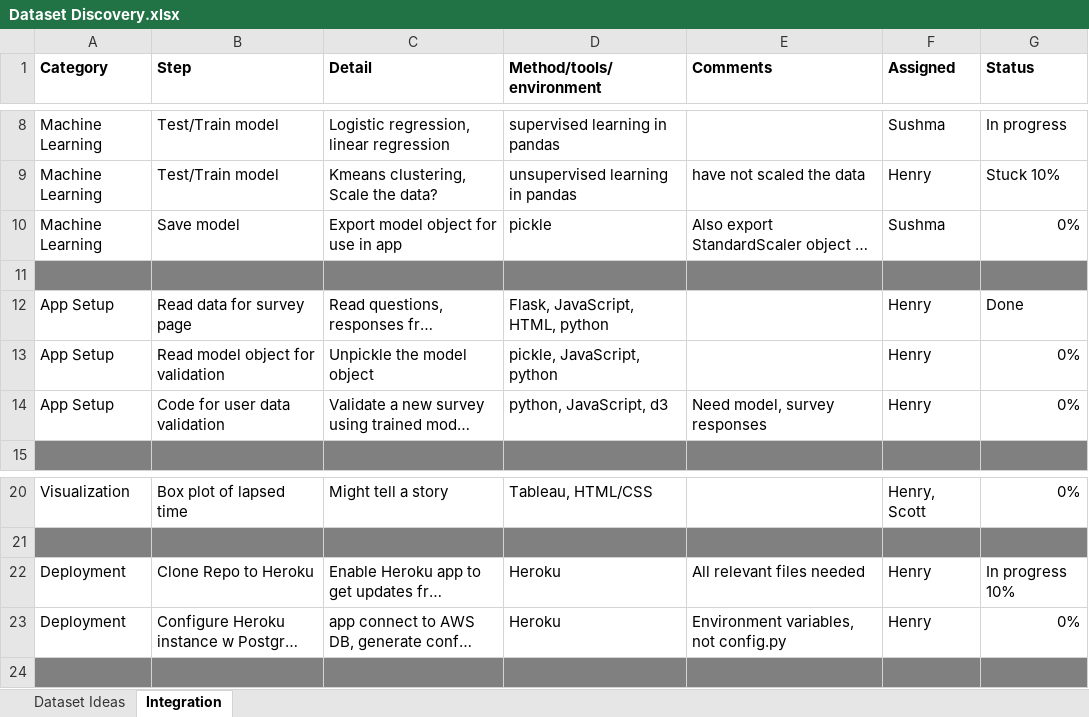
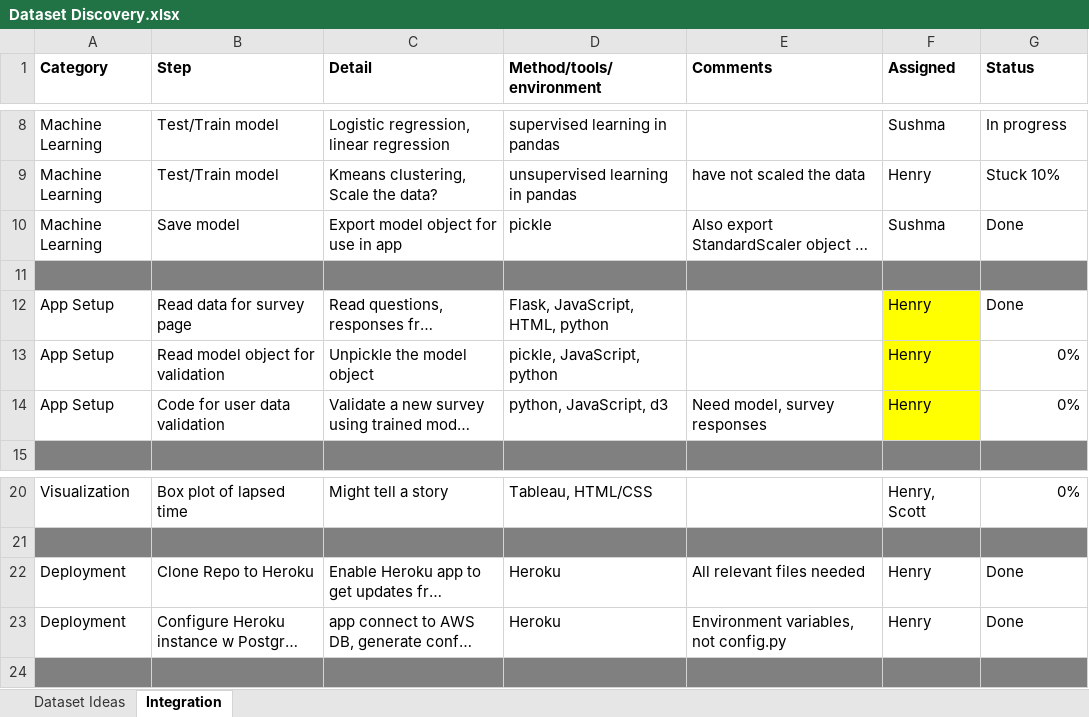
Before and after one commit to skesamsetty/ML_Project, an Excel workbook: resources/Dataset Discovery.xlsx, sheet Integration, drawn as a sheet; only a part is shown, gaps mark what is left out; long unchanged cells end in …; values as stored, in another font and other column widths than the file's, no borders; the diff names each change by its address in the sheet, - before the commit and + after, or states it on an @@ line.

```diff
--- a/resources/Dataset Discovery.xlsx (sheet Integration)
+++ b/resources/Dataset Discovery.xlsx (sheet Integration)
-G10 (Status): 0%
+G10 (Status): Done
-F12:F14 fill: none
+F12:F14 fill: #FFFF00
-G22 (Status): In progress 10%
+G22 (Status): Done
-G23 (Status): 0%
+G23 (Status): Done
```
Also changed, not shown: 3 other files.
